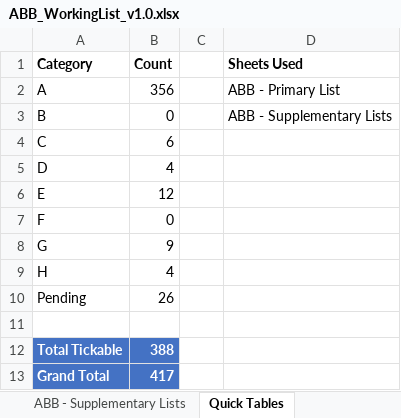
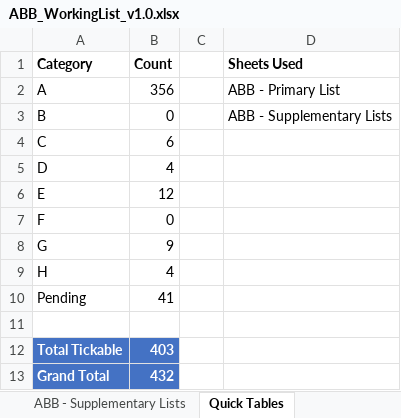
Before and after one commit to bird-team/brisbane-bird-atlas, an Excel workbook: resources/ABB_WorkingList_v1.0.xlsx, sheet Quick Tables, drawn as a sheet; values as stored, in another font and other column widths than the file's, no borders; table styles not drawn; the diff names each change by its address in the sheet, - before the commit and + after, or states it on an @@ line.

```diff
--- a/resources/ABB_WorkingList_v1.0.xlsx (sheet Quick Tables)
+++ b/resources/ABB_WorkingList_v1.0.xlsx (sheet Quick Tables)
-B10 (Count): 26
+B10 (Count): 41
-B12 (Count): 388
+B12 (Count): 403
-B13 (Count): 417
+B13 (Count): 432
```
Also changed, not shown: sheet ABB - Primary List.
